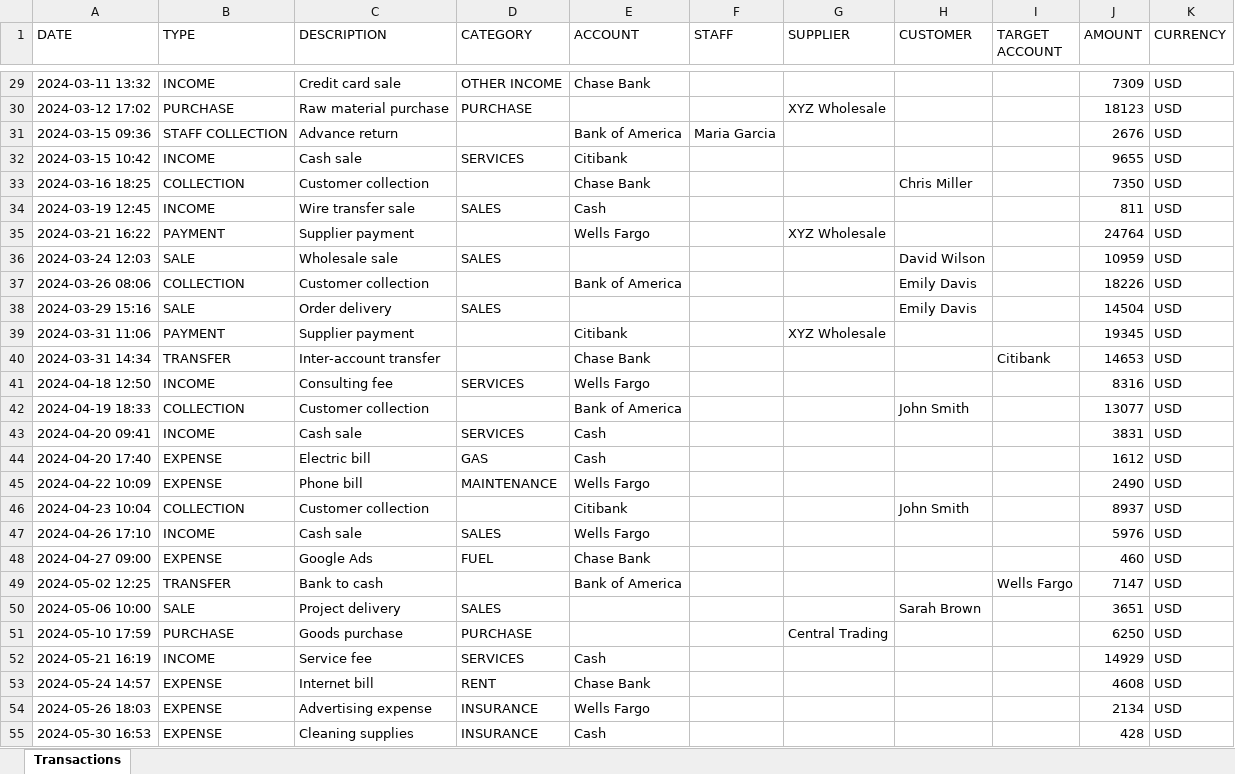
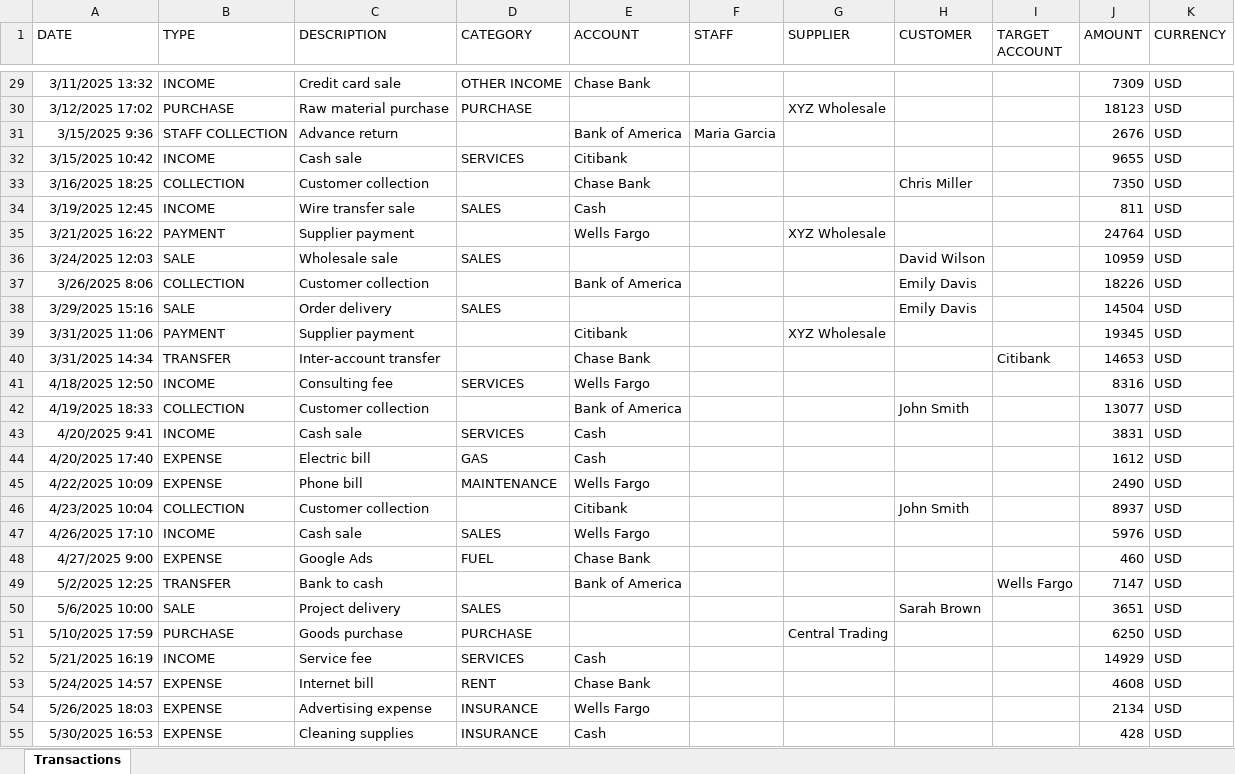
Before and after one commit to ozadaliomerfaruk/isletme-takip, an Excel workbook: sample-import-en.xlsx, sheet Transactions, drawn as a sheet; only a part is shown, gaps mark what is left out; values as stored, in another font and other column widths than the file's, no borders; the diff covers the shown part only; the diff names each change by its address in the sheet, - before the commit and + after, or states it on an @@ line.

```diff
--- a/sample-import-en.xlsx (sheet Transactions)
+++ b/sample-import-en.xlsx (sheet Transactions)
-A29 (DATE): 2024-03-11 13:32
+A29 (DATE): 3/11/2025 13:32
-A30 (DATE): 2024-03-12 17:02
+A30 (DATE): 3/12/2025 17:02
-A31 (DATE): 2024-03-15 09:36
+A31 (DATE): 3/15/2025 9:36
-A32 (DATE): 2024-03-15 10:42
+A32 (DATE): 3/15/2025 10:42
-A33 (DATE): 2024-03-16 18:25
+A33 (DATE): 3/16/2025 18:25
-A34 (DATE): 2024-03-19 12:45
+A34 (DATE): 3/19/2025 12:45
-A35 (DATE): 2024-03-21 16:22
+A35 (DATE): 3/21/2025 16:22
-A36 (DATE): 2024-03-24 12:03
+A36 (DATE): 3/24/2025 12:03
-A37 (DATE): 2024-03-26 08:06
+A37 (DATE): 3/26/2025 8:06
-A38 (DATE): 2024-03-29 15:16
+A38 (DATE): 3/29/2025 15:16
-A39 (DATE): 2024-03-31 11:06
+A39 (DATE): 3/31/2025 11:06
-A40 (DATE): 2024-03-31 14:34
+A40 (DATE): 3/31/2025 14:34
-A41 (DATE): 2024-04-18 12:50
+A41 (DATE): 4/18/2025 12:50
-A42 (DATE): 2024-04-19 18:33
+A42 (DATE): 4/19/2025 18:33
-A43 (DATE): 2024-04-20 09:41
+A43 (DATE): 4/20/2025 9:41
-A44 (DATE): 2024-04-20 17:40
+A44 (DATE): 4/20/2025 17:40
-A45 (DATE): 2024-04-22 10:09
+A45 (DATE): 4/22/2025 10:09
-A46 (DATE): 2024-04-23 10:04
+A46 (DATE): 4/23/2025 10:04
-A47 (DATE): 2024-04-26 17:10
+A47 (DATE): 4/26/2025 17:10
-A48 (DATE): 2024-04-27 09:00
+A48 (DATE): 4/27/2025 9:00
-A49 (DATE): 2024-05-02 12:25
+A49 (DATE): 5/2/2025 12:25
-A50 (DATE): 2024-05-06 10:00
+A50 (DATE): 5/6/2025 10:00
-A51 (DATE): 2024-05-10 17:59
+A51 (DATE): 5/10/2025 17:59
-A52 (DATE): 2024-05-21 16:19
+A52 (DATE): 5/21/2025 16:19
-A53 (DATE): 2024-05-24 14:57
+A53 (DATE): 5/24/2025 14:57
-A54 (DATE): 2024-05-26 18:03
+A54 (DATE): 5/26/2025 18:03
-A55 (DATE): 2024-05-30 16:53
+A55 (DATE): 5/30/2025 16:53
```
Also changed, not shown: 123 edited cells elsewhere in this sheet, 18 other files.
